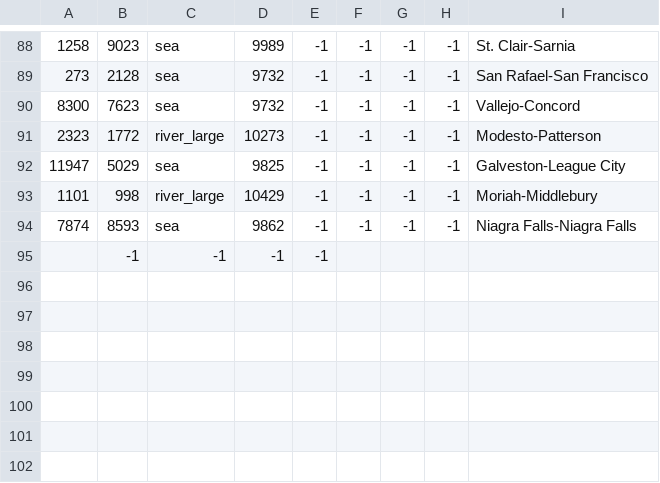
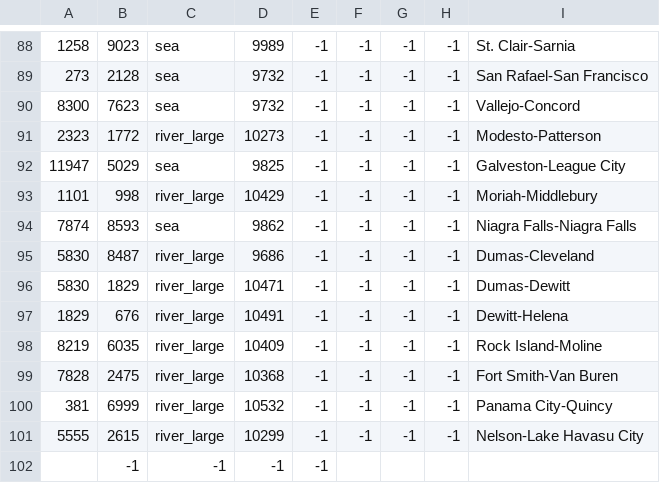
Before and after one commit to rutabega0673/Fabulae-Finis, a CSV file: map_data/adjacencies.csv, drawn as a sheet; only a part is shown, gaps mark what is left out; the diff names each change by its address in the sheet, - before the commit and + after, or states it on an @@ line.

```diff
--- a/map_data/adjacencies.csv
+++ b/map_data/adjacencies.csv
+row 95: 5830 | 8487 | river_large | 9686 | -1 | -1 | -1 | -1 | Dumas-Cleveland
+row 96: 5830 | 1829 | river_large | 10471 | -1 | -1 | -1 | -1 | Dumas-Dewitt
+row 97: 1829 | 676 | river_large | 10491 | -1 | -1 | -1 | -1 | Dewitt-Helena
+row 98: 8219 | 6035 | river_large | 10409 | -1 | -1 | -1 | -1 | Rock Island-Moline
+row 99: 7828 | 2475 | river_large | 10368 | -1 | -1 | -1 | -1 | Fort Smith-Van Buren
+row 100: 381 | 6999 | river_large | 10532 | -1 | -1 | -1 | -1 | Panama City-Quincy
+row 101: 5555 | 2615 | river_large | 10299 | -1 | -1 | -1 | -1 | Nelson-Lake Havasu City
```
Also changed, not shown: 15 other files.
